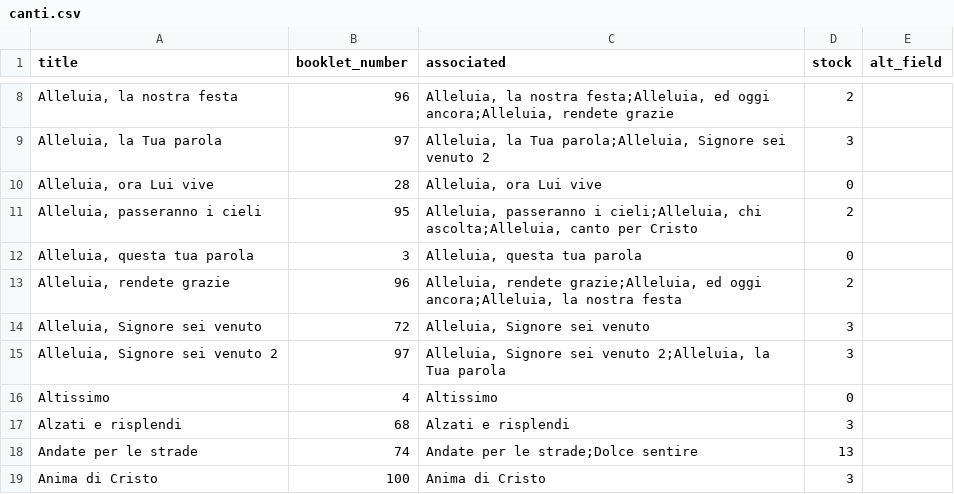
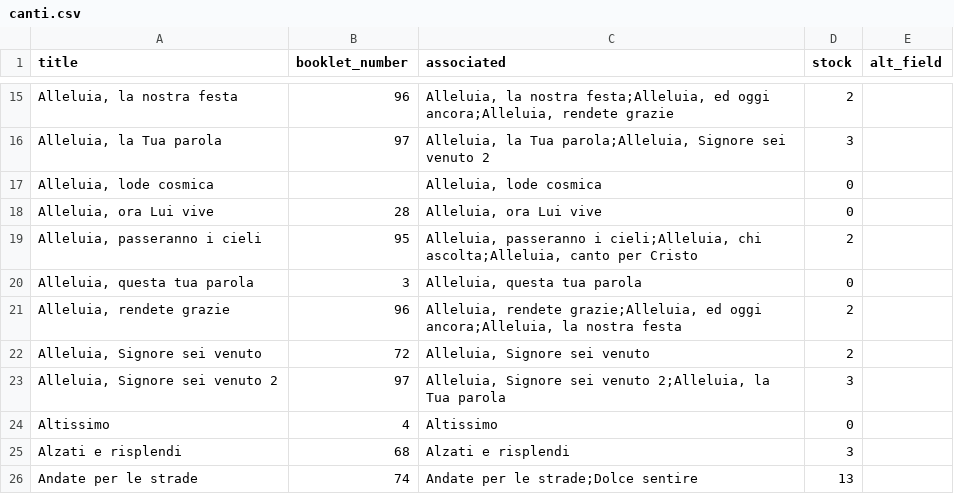
Before and after one commit to corisanvito/book-manager, a CSV file: canti.csv, drawn as a sheet; only a part is shown, gaps mark what is left out; the shorter side is filled out with more unchanged rows; the diff covers the shown part only.

```diff
--- a/canti.csv
+++ b/canti.csv
@@ -9,2 +16,3 @@ Alleluia, la nostra festa;96;"Alleluia, la nostra festa;Alleluia, ed oggi ancora
 Alleluia, la Tua parola;97;"Alleluia, la Tua parola;Alleluia, Signore sei venuto 2";3;
+Alleluia, lode cosmica;;Alleluia, lode cosmica;0;
 Alleluia, ora Lui vive;28;Alleluia, ora Lui vive;0;
@@ -13,3 +21,3 @@ Alleluia, questa tua parola;3;Alleluia, questa tua parola;0;
 Alleluia, rendete grazie;96;"Alleluia, rendete grazie;Alleluia, ed oggi ancora;Alleluia, la nostra festa";2;
-Alleluia, Signore sei venuto;72;Alleluia, Signore sei venuto;3;
+Alleluia, Signore sei venuto;72;Alleluia, Signore sei venuto;2;
 Alleluia, Signore sei venuto 2;97;"Alleluia, Signore sei venuto 2;Alleluia, la Tua parola";3;
```
Also changed, not shown: 9 added rows, 2 moved rows and 1 edited cell elsewhere in this file, 3 other files.
